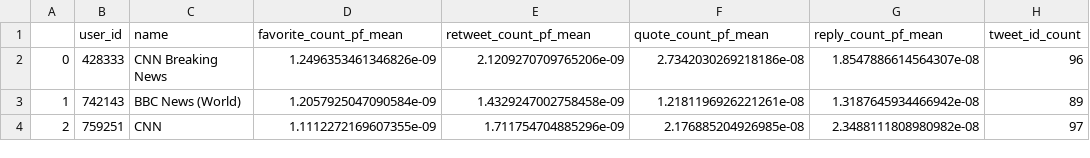
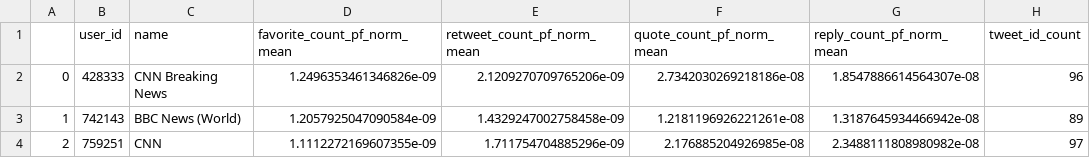
Before and after one commit to john-adeojo/twitter-influence, a CSV file: data/02_intermediate/influence_metrics_final.csv, drawn as a sheet; only a part is shown; the diff names each change by its address in the sheet, - before the commit and + after, or states it on an @@ line.

```diff
--- a/data/02_intermediate/influence_metrics_final.csv
+++ b/data/02_intermediate/influence_metrics_final.csv
-D1: favorite_count_pf_mean
+D1: favorite_count_pf_norm_mean
-E1: retweet_count_pf_mean
+E1: retweet_count_pf_norm_mean
-F1: quote_count_pf_mean
+F1: quote_count_pf_norm_mean
-G1: reply_count_pf_mean
+G1: reply_count_pf_norm_mean
```
Also changed, not shown: 11 other files.
